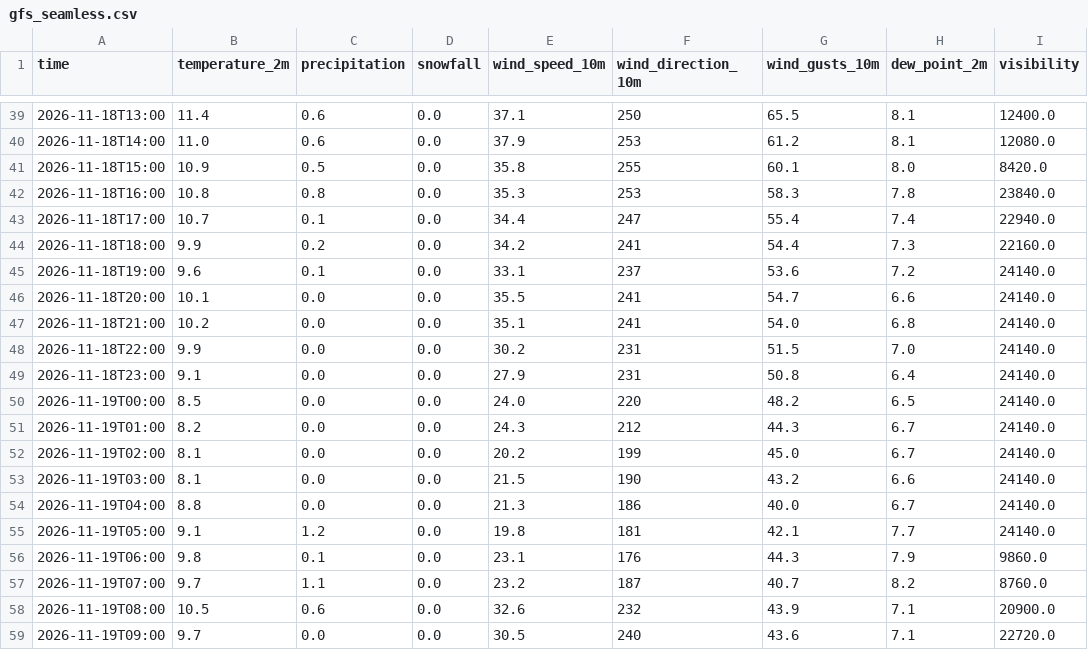
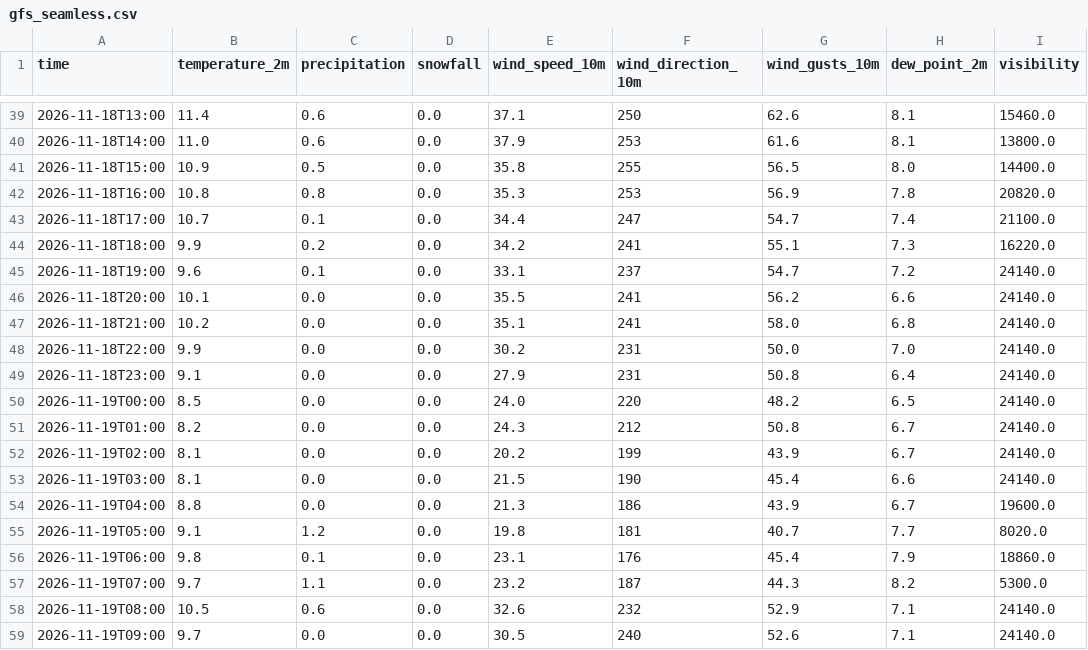
Before and after one commit to Flappy1983/pendelweer-data, a CSV file: data/gfs_seamless.csv, drawn as a sheet; only a part is shown, gaps mark what is left out; the diff covers the shown part only.

```diff
--- a/data/gfs_seamless.csv
+++ b/data/gfs_seamless.csv
@@ -39,21 +39,21 @@ time,temperature_2m,precipitation,snowfall,wind_speed_10m,wind_direction_10m,win
-2026-11-18T13:00,11.4,0.6,0.0,37.1,250,65.5,8.1,12400.0
-2026-11-18T14:00,11.0,0.6,0.0,37.9,253,61.2,8.1,12080.0
-2026-11-18T15:00,10.9,0.5,0.0,35.8,255,60.1,8.0,8420.0
-2026-11-18T16:00,10.8,0.8,0.0,35.3,253,58.3,7.8,23840.0
-2026-11-18T17:00,10.7,0.1,0.0,34.4,247,55.4,7.4,22940.0
-2026-11-18T18:00,9.9,0.2,0.0,34.2,241,54.4,7.3,22160.0
-2026-11-18T19:00,9.6,0.1,0.0,33.1,237,53.6,7.2,24140.0
-2026-11-18T20:00,10.1,0.0,0.0,35.5,241,54.7,6.6,24140.0
-2026-11-18T21:00,10.2,0.0,0.0,35.1,241,54.0,6.8,24140.0
-2026-11-18T22:00,9.9,0.0,0.0,30.2,231,51.5,7.0,24140.0
+2026-11-18T13:00,11.4,0.6,0.0,37.1,250,62.6,8.1,15460.0
+2026-11-18T14:00,11.0,0.6,0.0,37.9,253,61.6,8.1,13800.0
+2026-11-18T15:00,10.9,0.5,0.0,35.8,255,56.5,8.0,14400.0
+2026-11-18T16:00,10.8,0.8,0.0,35.3,253,56.9,7.8,20820.0
+2026-11-18T17:00,10.7,0.1,0.0,34.4,247,54.7,7.4,21100.0
+2026-11-18T18:00,9.9,0.2,0.0,34.2,241,55.1,7.3,16220.0
+2026-11-18T19:00,9.6,0.1,0.0,33.1,237,54.7,7.2,24140.0
+2026-11-18T20:00,10.1,0.0,0.0,35.5,241,56.2,6.6,24140.0
+2026-11-18T21:00,10.2,0.0,0.0,35.1,241,58.0,6.8,24140.0
+2026-11-18T22:00,9.9,0.0,0.0,30.2,231,50.0,7.0,24140.0
 2026-11-18T23:00,9.1,0.0,0.0,27.9,231,50.8,6.4,24140.0
 2026-11-19T00:00,8.5,0.0,0.0,24.0,220,48.2,6.5,24140.0
-2026-11-19T01:00,8.2,0.0,0.0,24.3,212,44.3,6.7,24140.0
-2026-11-19T02:00,8.1,0.0,0.0,20.2,199,45.0,6.7,24140.0
-2026-11-19T03:00,8.1,0.0,0.0,21.5,190,43.2,6.6,24140.0
-2026-11-19T04:00,8.8,0.0,0.0,21.3,186,40.0,6.7,24140.0
-2026-11-19T05:00,9.1,1.2,0.0,19.8,181,42.1,7.7,24140.0
-2026-11-19T06:00,9.8,0.1,0.0,23.1,176,44.3,7.9,9860.0
-2026-11-19T07:00,9.7,1.1,0.0,23.2,187,40.7,8.2,8760.0
-2026-11-19T08:00,10.5,0.6,0.0,32.6,232,43.9,7.1,20900.0
-2026-11-19T09:00,9.7,0.0,0.0,30.5,240,43.6,7.1,22720.0
+2026-11-19T01:00,8.2,0.0,0.0,24.3,212,50.8,6.7,24140.0
+2026-11-19T02:00,8.1,0.0,0.0,20.2,199,43.9,6.7,24140.0
+2026-11-19T03:00,8.1,0.0,0.0,21.5,190,45.4,6.6,24140.0
+2026-11-19T04:00,8.8,0.0,0.0,21.3,186,43.9,6.7,19600.0
+2026-11-19T05:00,9.1,1.2,0.0,19.8,181,40.7,7.7,8020.0
+2026-11-19T06:00,9.8,0.1,0.0,23.1,176,45.4,7.9,18860.0
+2026-11-19T07:00,9.7,1.1,0.0,23.2,187,44.3,8.2,5300.0
+2026-11-19T08:00,10.5,0.6,0.0,32.6,232,52.9,7.1,24140.0
+2026-11-19T09:00,9.7,0.0,0.0,30.5,240,52.6,7.1,24140.0
```
Also changed, not shown: 123 edited cells elsewhere in this file, data/dmi_seamless.csv, data/ecmwf_aifs025_single.csv, 6 other files.
